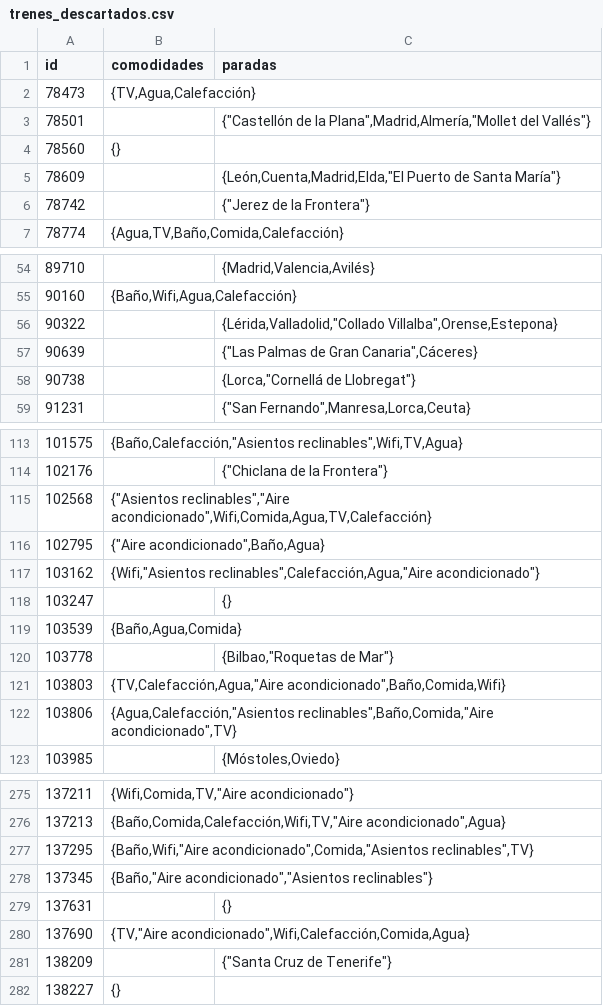
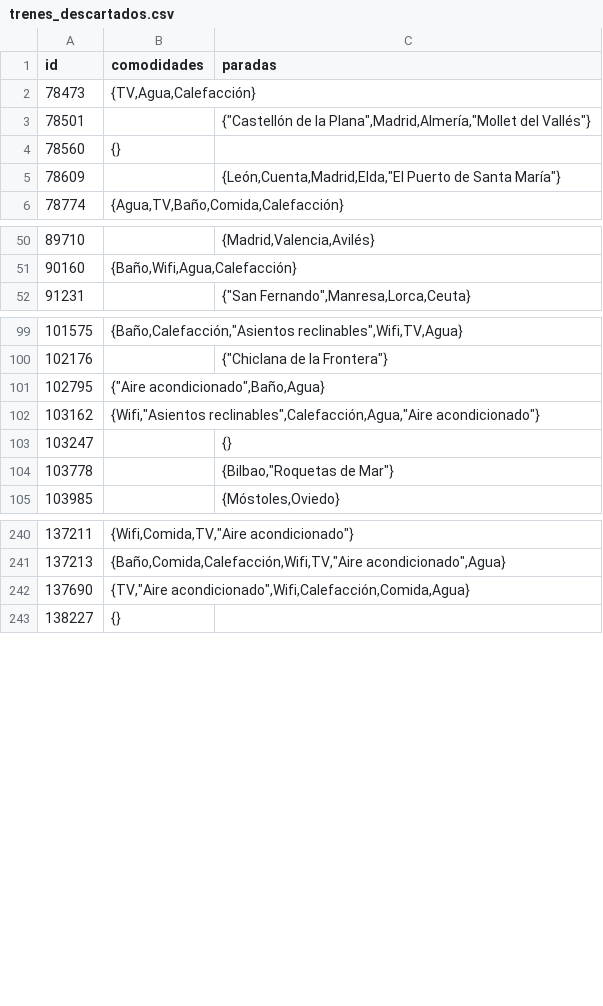
Before and after one commit to moizefala1/IIC2413-2025-1, a CSV file: E2/descartados/trenes_descartados.csv, drawn as a sheet; only a part is shown, gaps mark what is left out; the diff covers the shown part only; the diff names each change by its address in the sheet, - before the commit and + after, or states it on an @@ line.

```diff
--- a/E2/descartados/trenes_descartados.csv
+++ b/E2/descartados/trenes_descartados.csv
-row 6: 78742 |  | {"Jerez de la Frontera"}
-row 56: 90322 |  | {Lérida,Valladolid,"Collado Villalba",Orense,Estepona}
-row 57: 90639 |  | {"Las Palmas de Gran Canaria",Cáceres}
-row 58: 90738 |  | {Lorca,"Cornellá de Llobregat"}
-row 115: 102568 | {"Asientos reclinables","Aire acondicionado",Wifi,Comida,Agua,TV,Calefacción}
-row 119: 103539 | {Baño,Agua,Comida}
-row 121: 103803 | {TV,Calefacción,Agua,"Aire acondicionado",Baño,Comida,Wifi}
-row 122: 103806 | {Agua,Calefacción,"Asientos reclinables",Baño,Comida,"Aire acondicionado",TV}
-row 277: 137295 | {Baño,Wifi,"Aire acondicionado",Comida,"Asientos reclinables",TV}
-row 278: 137345 | {Baño,"Aire acondicionado","Asientos reclinables"}
-row 279: 137631 |  | {}
-row 281: 138209 |  | {"Santa Cruz de Tenerife"}
```
Also changed, not shown: 30 removed rows elsewhere in this file, E2/descartados/aviones_descartados.csv, E2/descartados/buses_descartados.csv, 9 other files.
